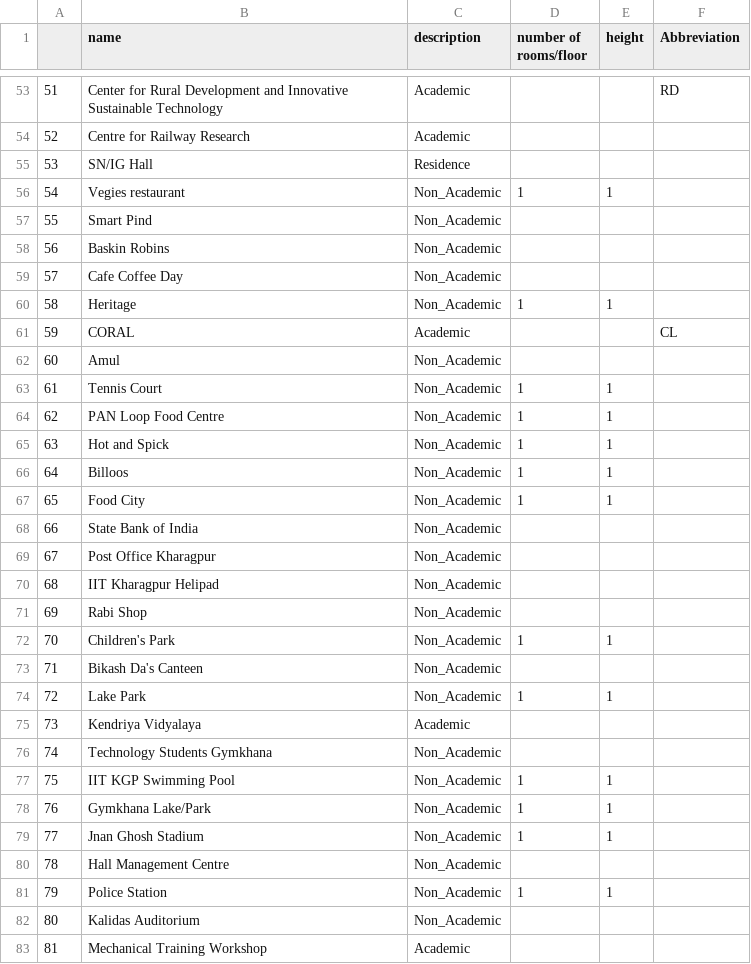
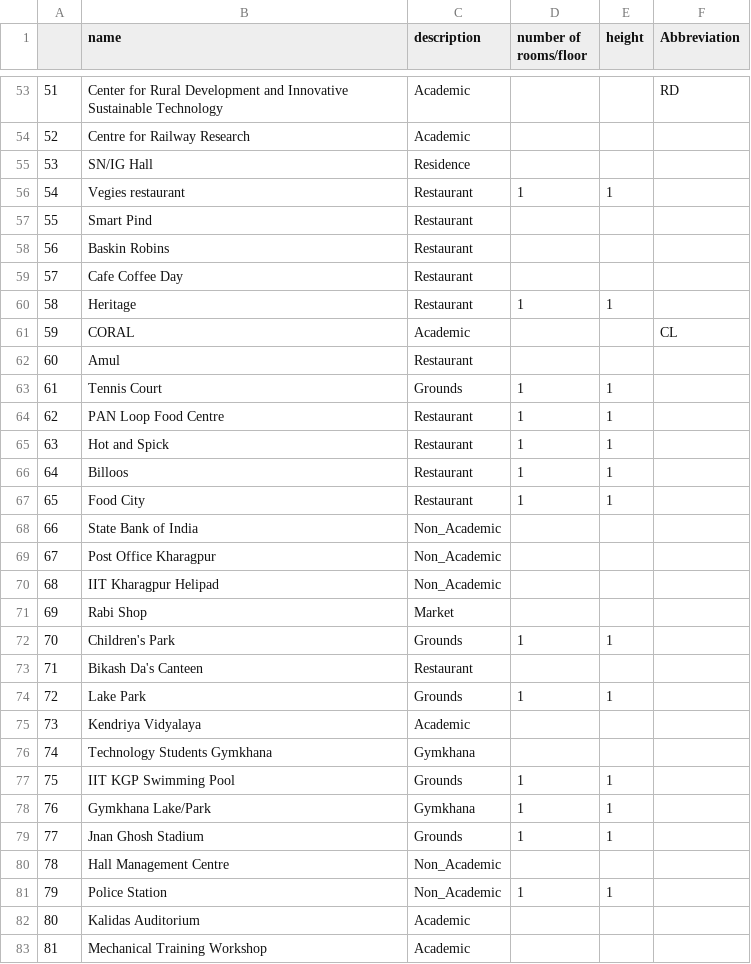
Before and after one commit to CEOAI-ABM/Full_intergration_rakshak, a CSV file: data/Campus_data/KGP Data - Sheet1.csv, drawn as a sheet; only a part is shown, gaps mark what is left out; the diff covers the shown part only.

```diff
--- a/data/Campus_data/KGP Data - Sheet1.csv
+++ b/data/Campus_data/KGP Data - Sheet1.csv
@@ -55,14 +55,14 @@
 53,SN/IG Hall,Residence,,,
-54,Vegies restaurant,Non_Academic,1,1,
-55,Smart Pind,Non_Academic,,,
-56,Baskin Robins,Non_Academic,,,
-57,Cafe Coffee Day,Non_Academic,,,
-58,Heritage,Non_Academic,1,1,
+54,Vegies restaurant,Restaurant,1,1,
+55,Smart Pind,Restaurant,,,
+56,Baskin Robins,Restaurant,,,
+57,Cafe Coffee Day,Restaurant,,,
+58,Heritage,Restaurant,1,1,
 59,CORAL,Academic,,,CL
-60,Amul,Non_Academic,,,
-61,Tennis Court,Non_Academic,1,1,
-62,PAN Loop Food Centre,Non_Academic,1,1,
-63,Hot and Spick,Non_Academic,1,1,
-64,Billoos,Non_Academic,1,1,
-65,Food City,Non_Academic,1,1,
+60,Amul,Restaurant,,,
+61,Tennis Court,Grounds,1,1,
+62,PAN Loop Food Centre,Restaurant,1,1,
+63,Hot and Spick,Restaurant,1,1,
+64,Billoos,Restaurant,1,1,
+65,Food City,Restaurant,1,1,
 66,State Bank of India,Non_Academic,,,
@@ -70,14 +70,14 @@
 68,IIT Kharagpur Helipad,Non_Academic,,,
-69,Rabi Shop,Non_Academic,,,
-70,Children's Park,Non_Academic,1,1,
-71,Bikash Da's Canteen,Non_Academic,,,
-72,Lake Park,Non_Academic,1,1,
+69,Rabi Shop,Market,,,
+70,Children's Park,Grounds,1,1,
+71,Bikash Da's Canteen,Restaurant,,,
+72,Lake Park,Grounds,1,1,
 73,Kendriya Vidyalaya,Academic,,,
-74,Technology Students Gymkhana,Non_Academic,,,
-75,IIT KGP Swimming Pool,Non_Academic,1,1,
-76,Gymkhana Lake/Park,Non_Academic,1,1,
-77,Jnan Ghosh Stadium,Non_Academic,1,1,
+74,Technology Students Gymkhana,Gymkhana,,,
+75,IIT KGP Swimming Pool,Grounds,1,1,
+76,Gymkhana Lake/Park,Gymkhana,1,1,
+77,Jnan Ghosh Stadium,Grounds,1,1,
 78,Hall Management Centre,Non_Academic,,,
 79,Police Station,Non_Academic,1,1,
-80,Kalidas Auditorium,Non_Academic,,,
+80,Kalidas Auditorium,Academic,,,
 81,Mechanical Training Workshop,Academic,,,
```
Also changed, not shown: 11 edited cells elsewhere in this file, 7 other files.
